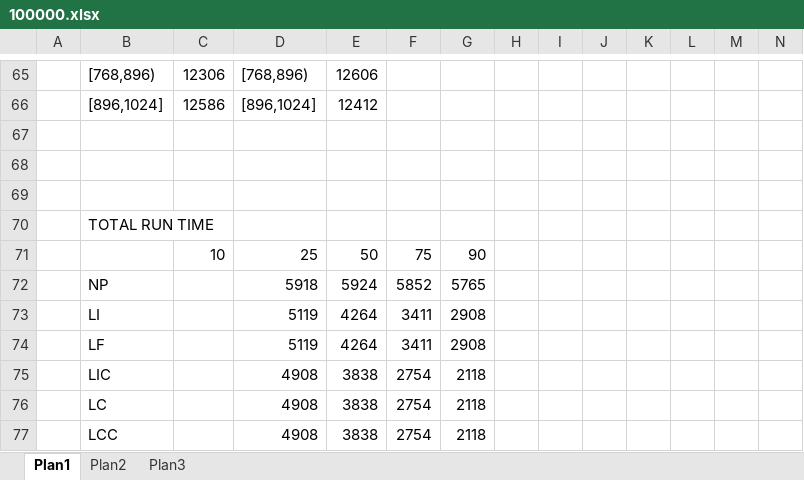
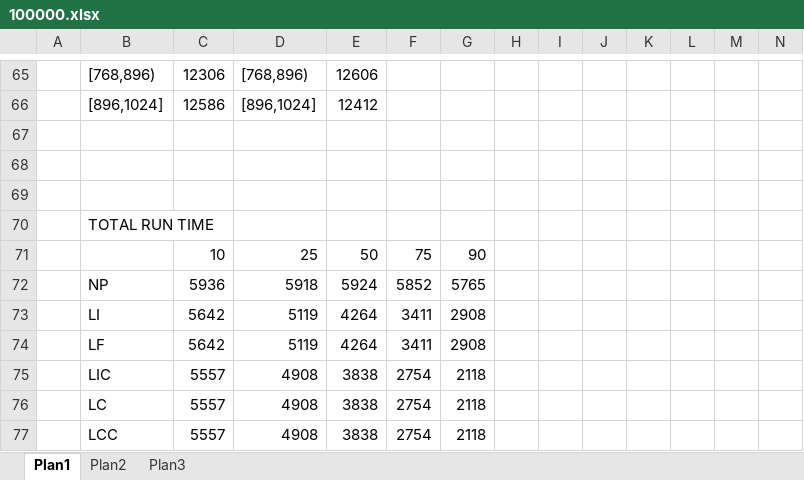
Before and after one commit to jgera/dms-gridsim, an Excel workbook: DMS-GridSim/workload/result/100000.xlsx, sheet Plan1, drawn as a sheet; only a part is shown, gaps mark what is left out; values as stored, in another font and other column widths than the file's, no borders; charts and pictures not drawn; the diff names each change by its address in the sheet, - before the commit and + after, or states it on an @@ line.

```diff
--- a/DMS-GridSim/workload/result/100000.xlsx (sheet Plan1)
+++ b/DMS-GridSim/workload/result/100000.xlsx (sheet Plan1)
-C72: (empty)
+C72: 5936
-C73:C74: (empty)
+C73:C74: 5642
-C75:C77: (empty)
+C75:C77: 5557
```
Also changed, not shown: charts or pictures, 8 other files.
